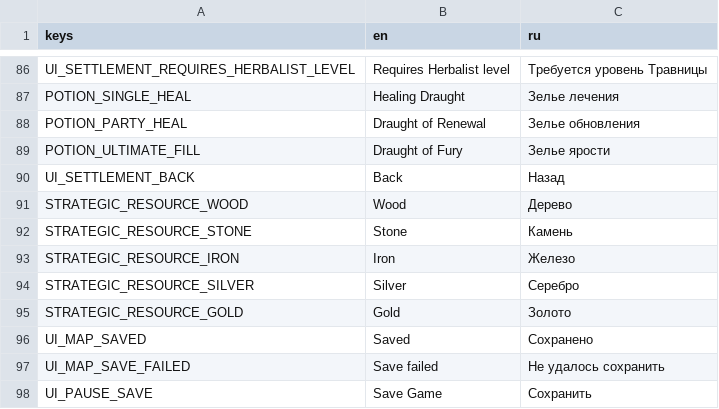
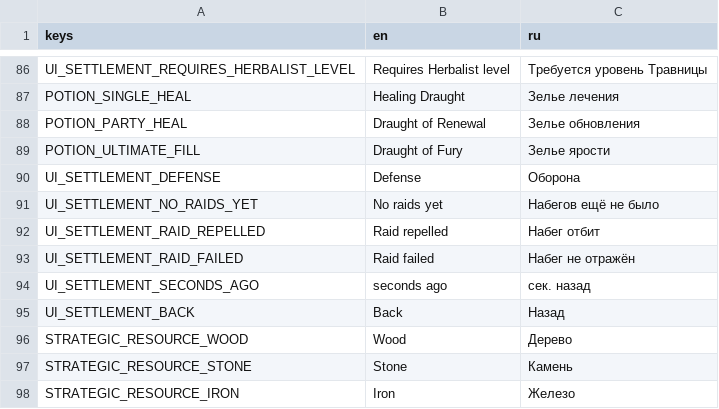
Before and after one commit to geniussjack/AlJourney, a CSV file: Data/Languages/translations.csv, drawn as a sheet; only a part is shown, gaps mark what is left out; the shorter side is filled out with more unchanged rows; the diff names each change by its address in the sheet, - before the commit and + after, or states it on an @@ line.

Commit message:
feat(settlement): add undead raids with worker defense and the Wall
Tenth step of design document section 9 - the last unimplemented piece
of the building roster (Forge crafting/rarity upgrade, section 10,
remains). Stacks on the settlement branches (#18-#26).

- Villagers can be assigned to settlement defense instead of gathering a
  resource (GameStateManager.assign_defense_worker/unassign_defense_worker),
  sharing the same worker capacity pool
- Raids resolve automatically on a real-time interval, including offline
  catch-up (same pattern as worker resource ticks): defense power
  (workers + Wall level) vs. raid strength (scales with highest_wave
  reached); failure costs more of every stored resource than success,
  but the party itself is never affected
- SettlementUI shows the defense assignment row and last raid outcome

Documented in the design doc: the source text credited raid defense to
"mercenaries assigned to defense", but only villagers have a
work-assignment concept in the code (there's no separate "garrison" slot
distinct from the one active battle companion) - reattributed to
villagers, which the same design doc sentence already described doing
the actual defending.

Verified with a standalone headless smoke test (deleted after use):
defense/resource worker capacity sharing, a raid failing with no
defense, a raid succeeding with full defense + max Wall level, offline
catch-up resolving multiple raids for a long elapsed gap, and save
round-trip.

```diff
--- a/Data/Languages/translations.csv
+++ b/Data/Languages/translations.csv
+row 90: UI_SETTLEMENT_DEFENSE | Defense | Оборона
+row 91: UI_SETTLEMENT_NO_RAIDS_YET | No raids yet | Набегов ещё не было
+row 92: UI_SETTLEMENT_RAID_REPELLED | Raid repelled | Набег отбит
+row 93: UI_SETTLEMENT_RAID_FAILED | Raid failed | Набег не отражён
+row 94: UI_SETTLEMENT_SECONDS_AGO | seconds ago | сек. назад
```
Also changed, not shown: 4 other files.
